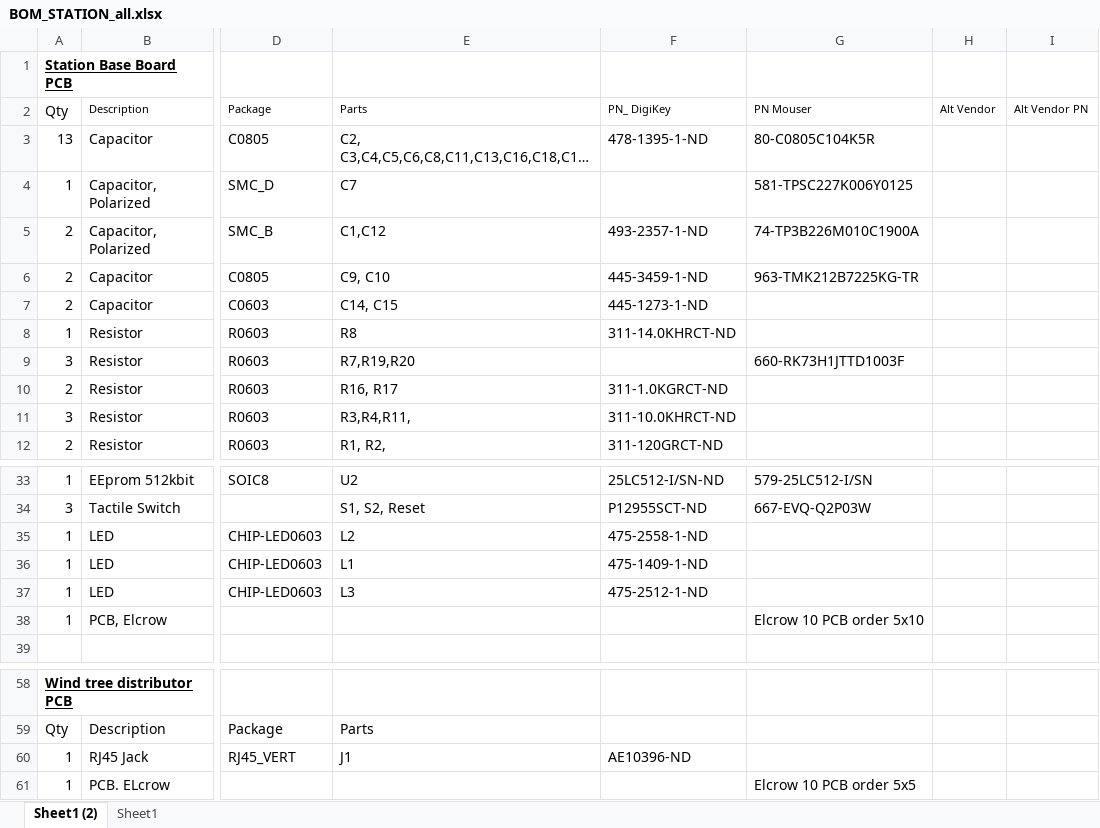
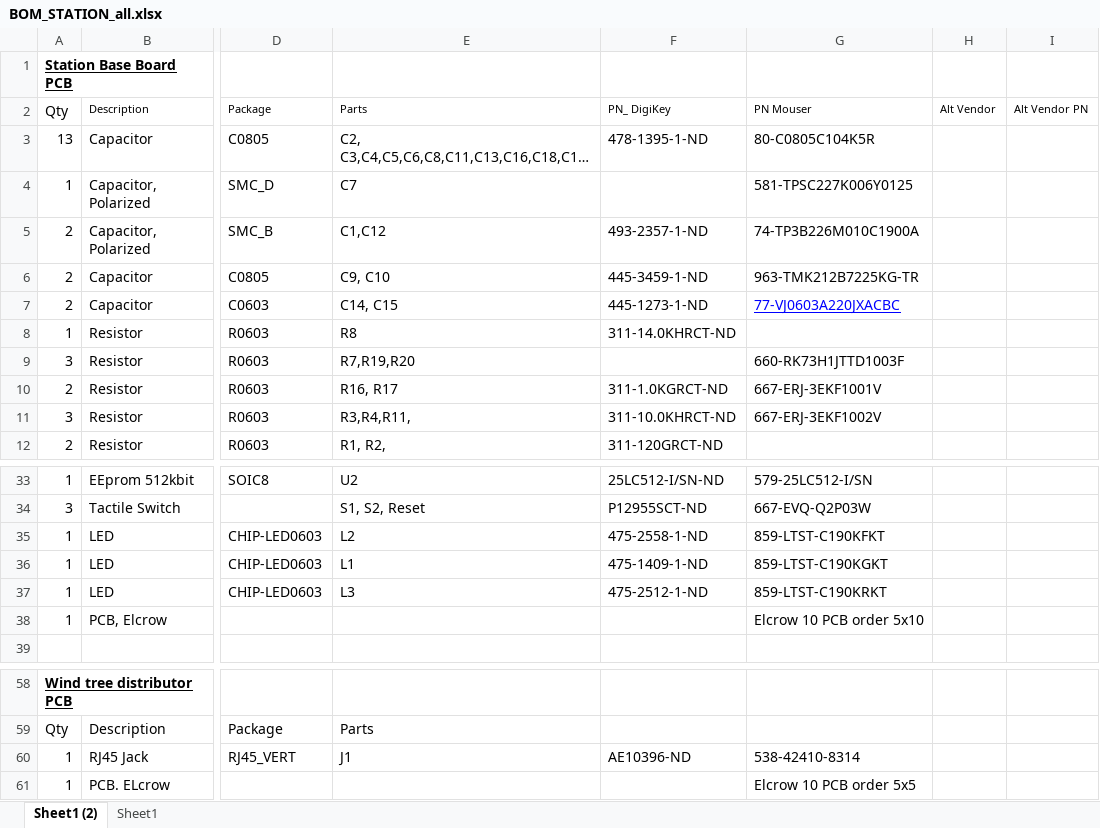
Before and after one commit to garyStofer/wifi_wx_station, an Excel workbook: Hardware/Wifi_WX_Station/BOMStuff/BOM_STATION_all.xlsx, sheet Sheet1 (2), drawn as a sheet; only a part is shown, gaps mark what is left out; long unchanged cells end in …; values as stored, in another font and other column widths than the file's, no borders; the diff names each change by its address in the sheet, - before the commit and + after, or states it on an @@ line.

Commit message:
Updated BOM with Mouser PN's -- Updated Wind-direction DOC and PDF Updated wind dir doc to better reflect the specifications of the new sensor

```diff
--- a/Hardware/Wifi_WX_Station/BOMStuff/BOM_STATION_all.xlsx (sheet Sheet1 (2))
+++ b/Hardware/Wifi_WX_Station/BOMStuff/BOM_STATION_all.xlsx (sheet Sheet1 (2))
-G7 (PN Mouser): (empty)
+G7 (PN Mouser): 77-VJ0603A220JXACBC
-G10 (PN Mouser): (empty)
+G10 (PN Mouser): 667-ERJ-3EKF1001V
-G11 (PN Mouser): (empty)
+G11 (PN Mouser): 667-ERJ-3EKF1002V
-G35 (PN Mouser): (empty)
+G35 (PN Mouser): 859-LTST-C190KFKT
-G36 (PN Mouser): (empty)
+G36 (PN Mouser): 859-LTST-C190KGKT
-G37 (PN Mouser): (empty)
+G37 (PN Mouser): 859-LTST-C190KRKT
-G60 (PN Mouser): (empty)
+G60 (PN Mouser): 538-42410-8314
```
Also changed, not shown: 2 other files.
